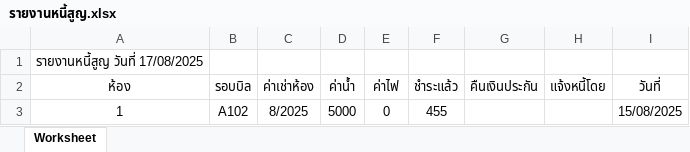
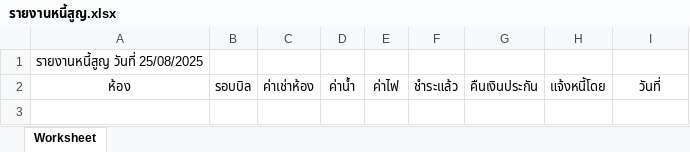
Before and after one commit to worawek-wek/Mike, an Excel workbook: public/upload/export_excel/รายงานหนี้สูญ.xlsx, sheet Worksheet, drawn as a sheet; values as stored, in another font and other column widths than the file's, no borders; the diff names each change by its address in the sheet, - before the commit and + after, or states it on an @@ line.

```diff
--- a/public/upload/export_excel/รายงานหนี้สูญ.xlsx (sheet Worksheet)
+++ b/public/upload/export_excel/รายงานหนี้สูญ.xlsx (sheet Worksheet)
-A1: รายงานหนี้สูญ วันที่ 17/08/2025
+A1: รายงานหนี้สูญ วันที่ 25/08/2025
-row 3: 1 | A102 | 8/2025 | 5000 | 0 | 455 |  |  | 15/08/2025
```
Also changed, not shown: public/upload/export_excel/all-07-2025.xlsx, public/upload/export_excel/รายงานจองรายเดือน08-2025.xlsx, 40 other files.
